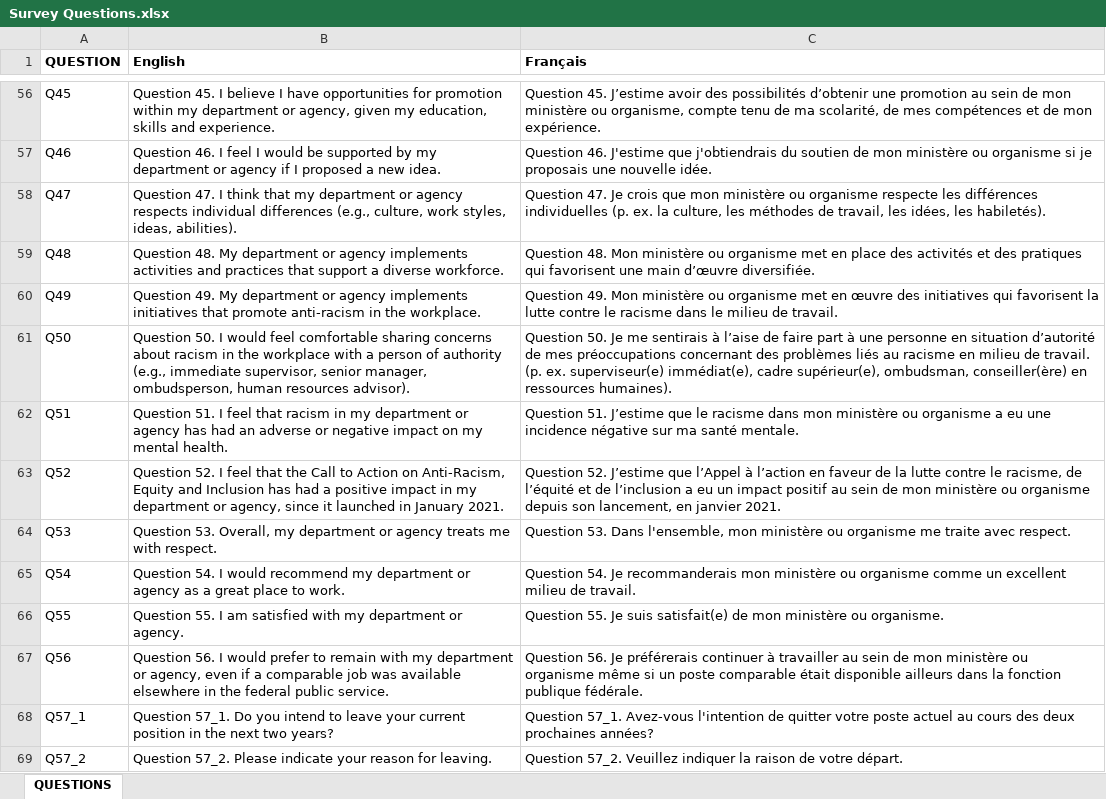
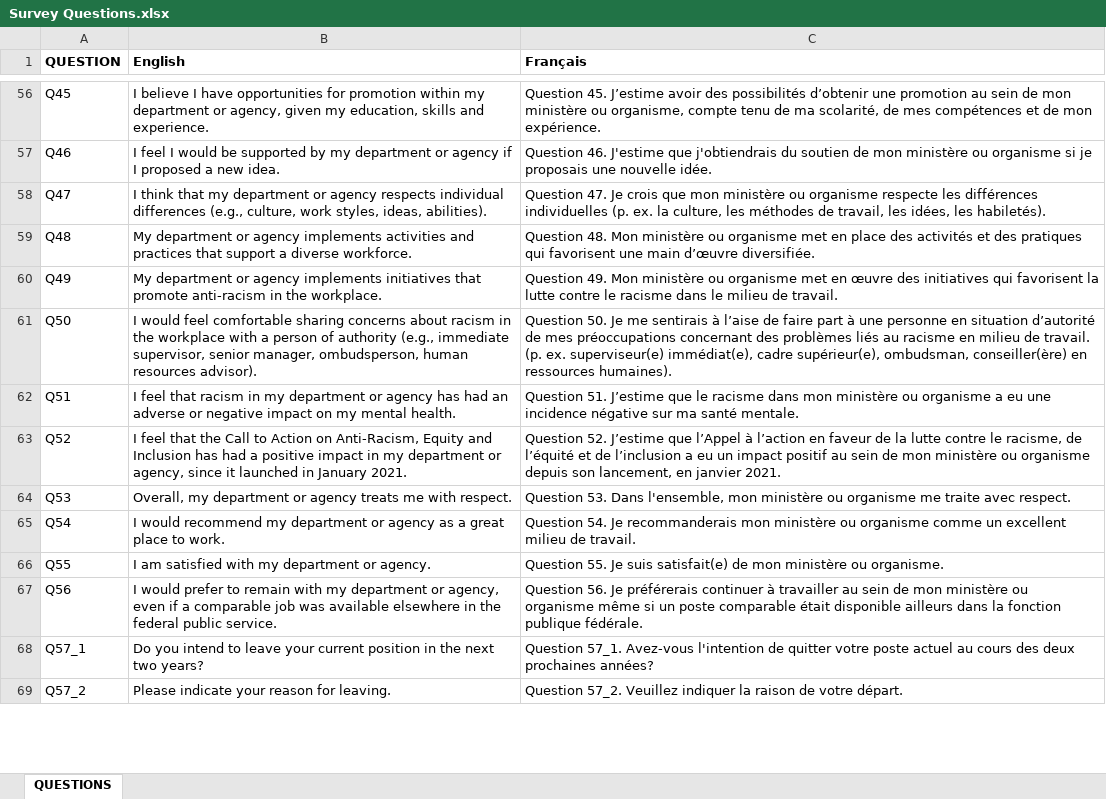
Before and after one commit to Martin-Coder-Cloud/PSES---GPT, an Excel workbook: metadata/Survey Questions.xlsx, sheet QUESTIONS, drawn as a sheet; only a part is shown, gaps mark what is left out; values as stored, in another font and other column widths than the file's, no borders; the diff covers the shown part only; the diff names each change by its address in the sheet, - before the commit and + after, or states it on an @@ line.

```diff
--- a/metadata/Survey Questions.xlsx (sheet QUESTIONS)
+++ b/metadata/Survey Questions.xlsx (sheet QUESTIONS)
-B56 (English): Question 45. I believe…
+B56 (English): I believe…
-B57 (English): Question 46. I feel…
+B57 (English): I feel…
-B58 (English): Question 47. I think…
+B58 (English): I think…
-B59 (English): Question 48. My department…
+B59 (English): My department…
-B60 (English): Question 49. My department…
+B60 (English): My department…
-B61 (English): Question 50. I would…
+B61 (English): I would…
-B62 (English): Question 51. I feel…
+B62 (English): I feel…
-B63 (English): Question 52. I feel…
+B63 (English): I feel…
-B64 (English): Question 53. Overall, my…
+B64 (English): Overall, my…
-B65 (English): Question 54. I would…
+B65 (English): I would…
-B66 (English): Question 55. I am…
+B66 (English): I am…
-B67 (English): Question 56. I would…
+B67 (English): I would…
-B68 (English): Question 57_1. Do you…
+B68 (English): Do you…
-B69 (English): Question 57_2. Please indicate…
+B69 (English): Please indicate…
```
Also changed, not shown: 193 edited cells elsewhere in this sheet.
